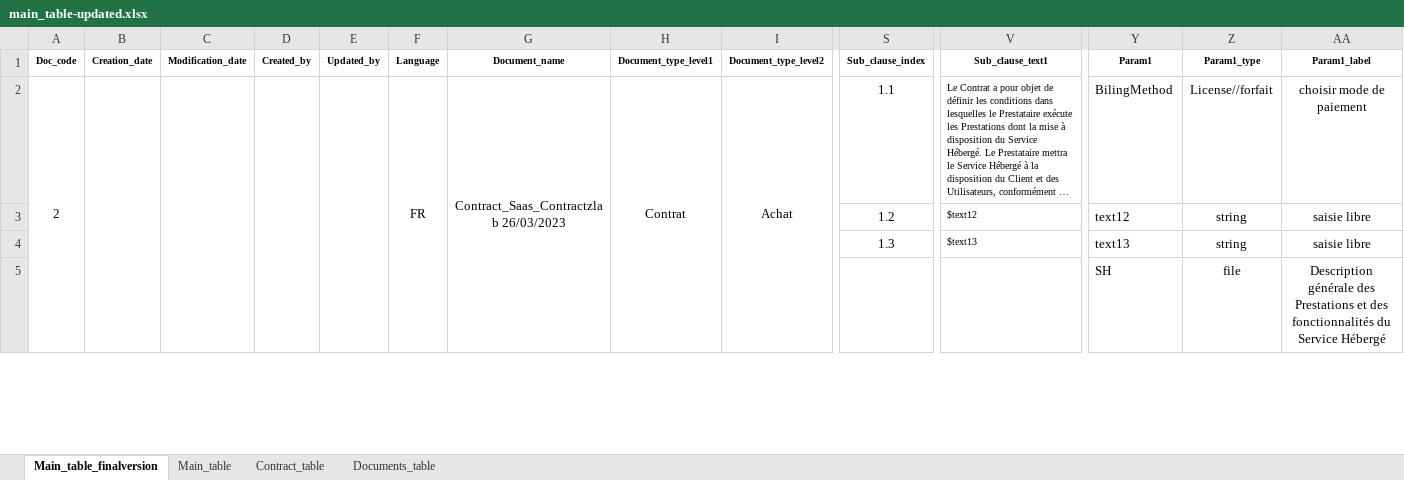
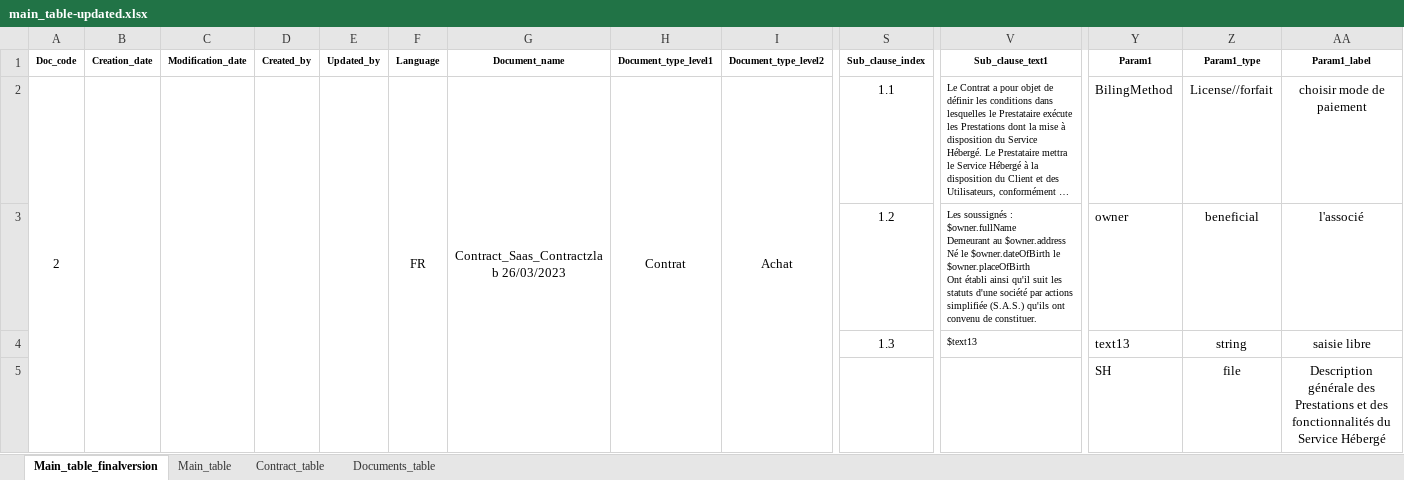
Before and after one commit to khallediRA/contractzlab_testci, an Excel workbook: docs/main_table-updated.xlsx, sheet Main_table_finalversion, drawn as a sheet; only a part is shown, gaps mark what is left out; long unchanged cells end in …; values as stored, in another font and other column widths than the file's, no borders; removed rows and columns are numbered as before the commit, all else as after; rows hold the shown columns only; ↵ is a line break in a cell; the diff names each change by its address in the sheet, - before the commit and + after, or states it on an @@ line.

Commit message:
save main_table

```diff
--- a/docs/main_table-updated.xlsx (sheet Main_table_finalversion)
+++ b/docs/main_table-updated.xlsx (sheet Main_table_finalversion)
-row 3:  |  |  |  |  |  |  |  |  | 1.2 | $text12 | text12 | string | saisie libre
+row 3:  |  |  |  |  |  |  |  |  | 1.2 | Les soussignés : ↵ $owner.fullName ↵ Demeurant au $owner.address ↵ Né le $owner.dateOfBirth le $owner.placeOfBirth ↵ Ont établi ainsi qu'il suit les statuts d'une société par actions simplifiée (S.A.S.) qu'ils ont convenu de constituer. | owner | beneficial | l'associé
```
